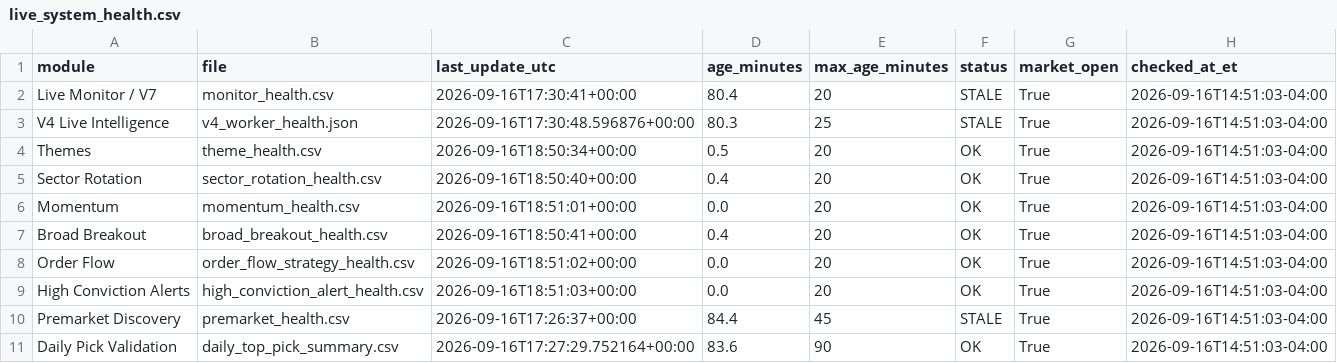
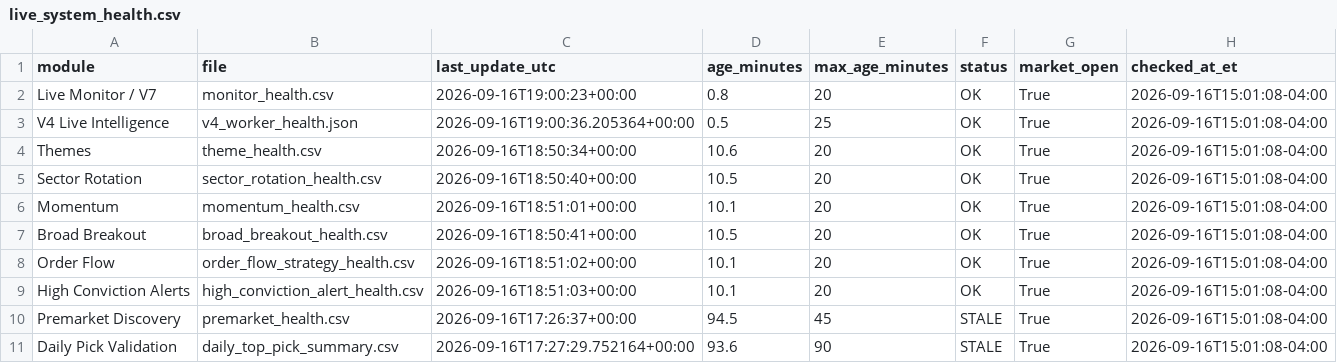
Before and after one commit to AmolBhosale1989/ai-market-scanner, a CSV file: dashboard-data/live_system_health.csv, drawn as a sheet.

Commit message:
Update unified live-system health [skip ci]

```diff
--- a/dashboard-data/live_system_health.csv
+++ b/dashboard-data/live_system_health.csv
@@ -1,11 +1,11 @@
 module,file,last_update_utc,age_minutes,max_age_minutes,status,market_open,checked_at_et
-Live Monitor / V7,monitor_health.csv,2026-09-16T17:30:41+00:00,80.4,20,STALE,True,2026-09-16T14:51:03-04:00
-V4 Live Intelligence,v4_worker_health.json,2026-09-16T17:30:48.596876+00:00,80.3,25,STALE,True,2026-09-16T14:51:03-04:00
-Themes,theme_health.csv,2026-09-16T18:50:34+00:00,0.5,20,OK,True,2026-09-16T14:51:03-04:00
-Sector Rotation,sector_rotation_health.csv,2026-09-16T18:50:40+00:00,0.4,20,OK,True,2026-09-16T14:51:03-04:00
-Momentum,momentum_health.csv,2026-09-16T18:51:01+00:00,0.0,20,OK,True,2026-09-16T14:51:03-04:00
-Broad Breakout,broad_breakout_health.csv,2026-09-16T18:50:41+00:00,0.4,20,OK,True,2026-09-16T14:51:03-04:00
-Order Flow,order_flow_strategy_health.csv,2026-09-16T18:51:02+00:00,0.0,20,OK,True,2026-09-16T14:51:03-04:00
-High Conviction Alerts,high_conviction_alert_health.csv,2026-09-16T18:51:03+00:00,0.0,20,OK,True,2026-09-16T14:51:03-04:00
-Premarket Discovery,premarket_health.csv,2026-09-16T17:26:37+00:00,84.4,45,STALE,True,2026-09-16T14:51:03-04:00
-Daily Pick Validation,daily_top_pick_summary.csv,2026-09-16T17:27:29.752164+00:00,83.6,90,OK,True,2026-09-16T14:51:03-04:00
+Live Monitor / V7,monitor_health.csv,2026-09-16T19:00:23+00:00,0.8,20,OK,True,2026-09-16T15:01:08-04:00
+V4 Live Intelligence,v4_worker_health.json,2026-09-16T19:00:36.205364+00:00,0.5,25,OK,True,2026-09-16T15:01:08-04:00
+Themes,theme_health.csv,2026-09-16T18:50:34+00:00,10.6,20,OK,True,2026-09-16T15:01:08-04:00
+Sector Rotation,sector_rotation_health.csv,2026-09-16T18:50:40+00:00,10.5,20,OK,True,2026-09-16T15:01:08-04:00
+Momentum,momentum_health.csv,2026-09-16T18:51:01+00:00,10.1,20,OK,True,2026-09-16T15:01:08-04:00
+Broad Breakout,broad_breakout_health.csv,2026-09-16T18:50:41+00:00,10.5,20,OK,True,2026-09-16T15:01:08-04:00
+Order Flow,order_flow_strategy_health.csv,2026-09-16T18:51:02+00:00,10.1,20,OK,True,2026-09-16T15:01:08-04:00
+High Conviction Alerts,high_conviction_alert_health.csv,2026-09-16T18:51:03+00:00,10.1,20,OK,True,2026-09-16T15:01:08-04:00
+Premarket Discovery,premarket_health.csv,2026-09-16T17:26:37+00:00,94.5,45,STALE,True,2026-09-16T15:01:08-04:00
+Daily Pick Validation,daily_top_pick_summary.csv,2026-09-16T17:27:29.752164+00:00,93.6,90,STALE,True,2026-09-16T15:01:08-04:00
```
Also changed, not shown: 1 other file.
